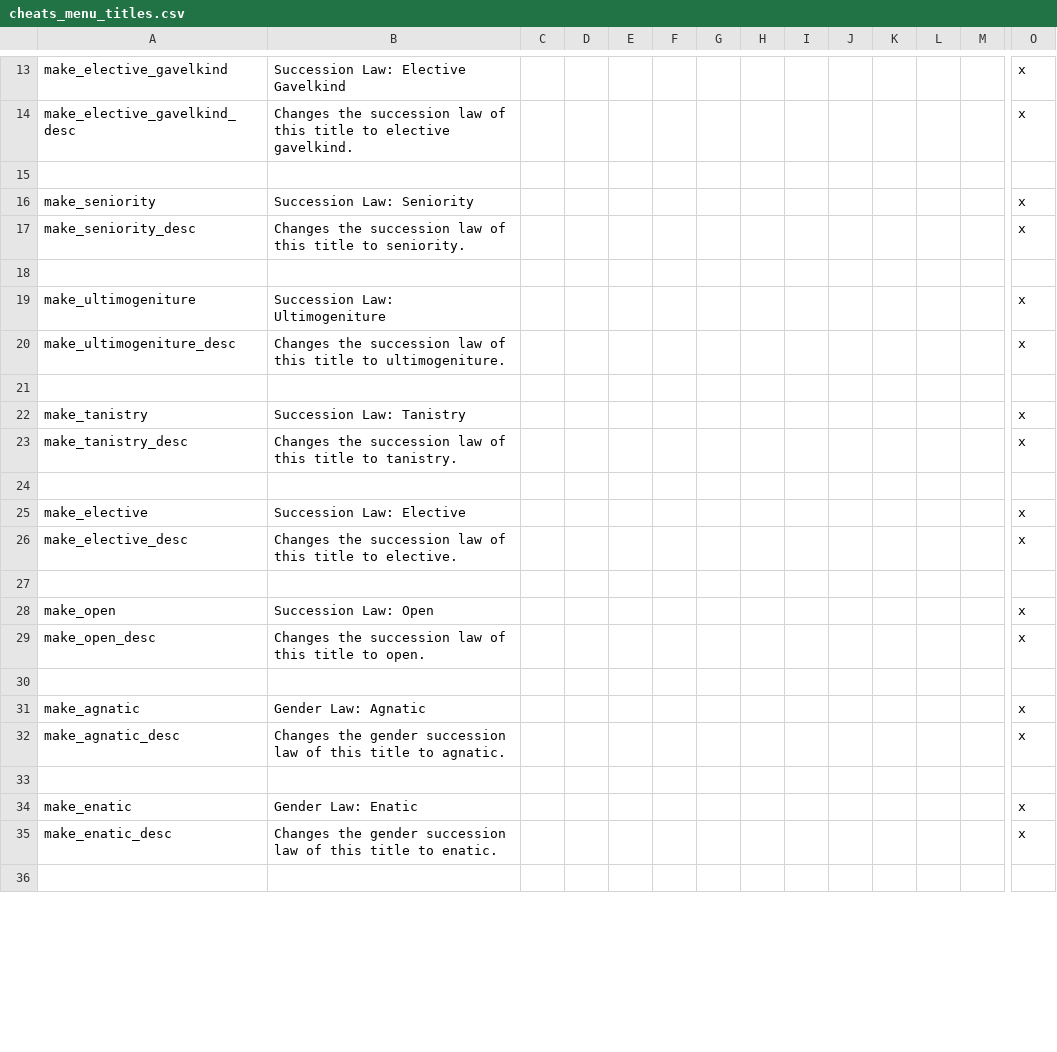
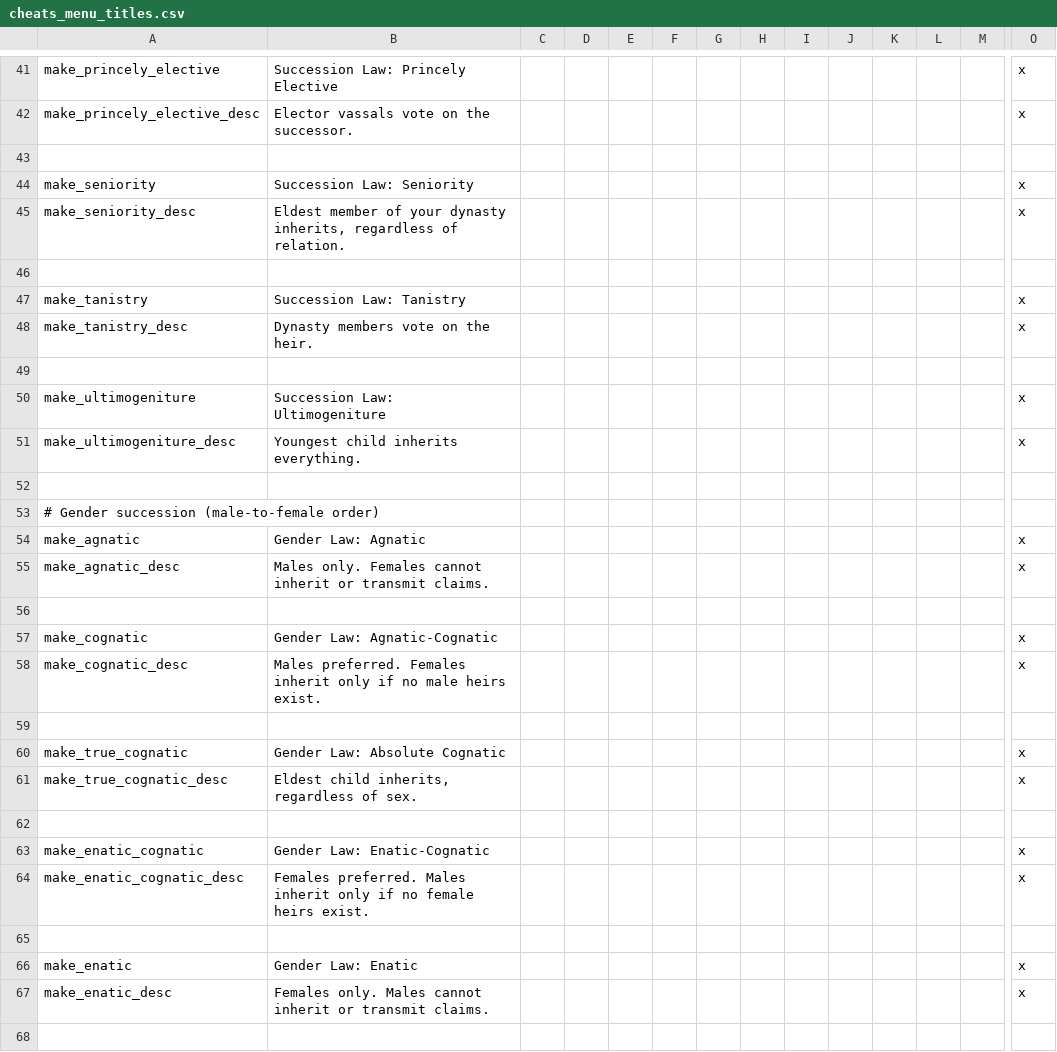
Before and after one commit to imposterzed/SketchyCheatMenuExtended, a CSV file: SketchyCheatMenuPlus/localisation/cheats_menu_titles.csv, drawn as a sheet; only a part is shown, gaps mark what is left out; removed rows and columns are numbered as before the commit, all else as after; rows hold the shown columns only; the diff covers the shown part only; the diff names each change by its address in the sheet, - before the commit and + after, or states it on an @@ line.

Commit message:
v0.13.0 - Inheritance Laws consolidated to right-click title menu
Consolidates the intrigue-menu Inheritance Laws sub-section into the
right-click title menu. Adds 6 new succession + 5 hidden gender variants.
add_law calls wrapped in hidden_tooltip so confirmation popups show only
the description. Add Claim / Take Title now hidden on titles you already
hold.

```diff
--- a/SketchyCheatMenuPlus/localisation/cheats_menu_titles.csv
+++ b/SketchyCheatMenuPlus/localisation/cheats_menu_titles.csv
-A41: make_elective_gavelkind
+A41: make_princely_elective
-B41: Succession Law: Elective Gavelkind
+B41: Succession Law: Princely Elective
-A42: make_elective_gavelkind_desc
+A42: make_princely_elective_desc
-B42: Changes the succession law of this title to elective gavelkind.
+B42: Elector vassals vote on the successor.
-B45: Changes the succession law of this title to seniority.
+B45: Eldest member of your dynasty inherits, regardless of relation.
+row 46: (empty)
@@ row 22 moved to row 47: make_tanistry @@
+row 48: make_tanistry_desc | Dynasty members vote on the heir. |  |  |  |  |  |  |  |  |  |  |  | x
-B51: Changes the succession law of this title to ultimogeniture.
+B51: Youngest child inherits everything.
+row 53: # Gender succession (male-to-female order)
@@ row 31 moved to row 54: make_agnatic @@
-A55: make_tanistry_desc
+A55: make_agnatic_desc
-B55: Changes the succession law of this title to tanistry.
+B55: Males only. Females cannot inherit or transmit claims.
-row 25: make_elective | Succession Law: Elective |  |  |  |  |  |  |  |  |  |  |  | x
+row 57: make_cognatic | Gender Law: Agnatic-Cognatic |  |  |  |  |  |  |  |  |  |  |  | x
-A58: make_elective_desc
+A58: make_cognatic_desc
-B58: Changes the succession law of this title to elective.
+B58: Males preferred. Females inherit only if no male heirs exist.
@@ row 28 moved to row 29: make_open @@
+row 60: make_true_cognatic | Gender Law: Absolute Cognatic |  |  |  |  |  |  |  |  |  |  |  | x
-A61: make_open_desc
+A61: make_true_cognatic_desc
-B61: Changes the succession law of this title to open.
+B61: Eldest child inherits, regardless of sex.
+row 63: make_enatic_cognatic | Gender Law: Enatic-Cognatic |  |  |  |  |  |  |  |  |  |  |  | x
-A64: make_agnatic_desc
+A64: make_enatic_cognatic_desc
-B64: Changes the gender succession law of this title to agnatic.
+B64: Females preferred. Males inherit only if no female heirs exist.
-B67: Changes the gender succession law of this title to enatic.
+B67: Females only. Males cannot inherit or transmit claims.
```
Also changed, not shown: 39 added rows and 17 edited cells elsewhere in this file, 29 other files.
